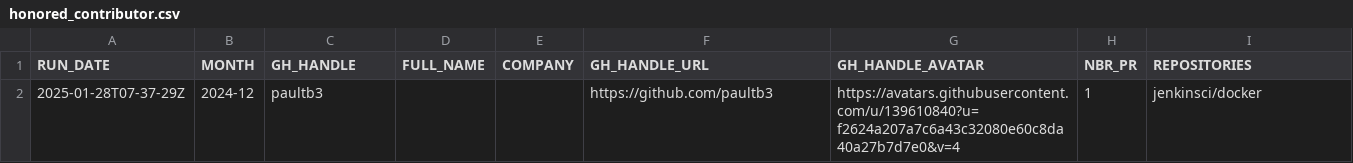
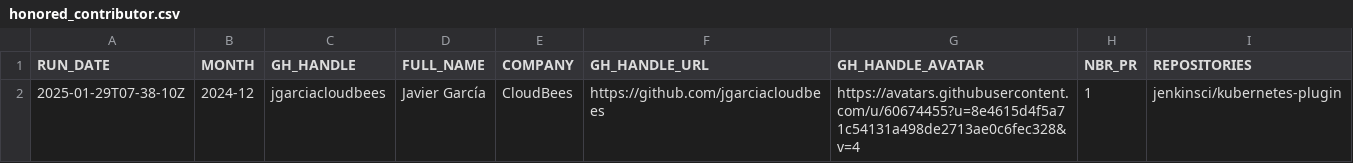
Before and after one commit to gounthar/jenkins-submitter-stats, a CSV file: data/honored_contributor.csv, drawn as a sheet.

```diff
--- a/data/honored_contributor.csv
+++ b/data/honored_contributor.csv
@@ -1,2 +1,2 @@
 "RUN_DATE", "MONTH", "GH_HANDLE", "FULL_NAME", "COMPANY", "GH_HANDLE_URL", "GH_HANDLE_AVATAR", "NBR_PR", "REPOSITORIES"
-"2025-01-28T07-37-29Z", "2024-12", "paultb3", "", "", "https://github.com/paultb3", "https://avatars.githubusercontent.com/u/139610840?u=f2624a207a7c6a43c32080e60c8da40a27b7d7e0&v=4", "1", "jenkinsci/docker"
+"2025-01-29T07-38-10Z", "2024-12", "jgarciacloudbees", "Javier García", "CloudBees", "https://github.com/jgarciacloudbees", "https://avatars.githubusercontent.com/u/60674455?u=8e4615d4f5a71c54131a498de2713ae0c6fec328&v=4", "1", "jenkinsci/kubernetes-plugin"
```
